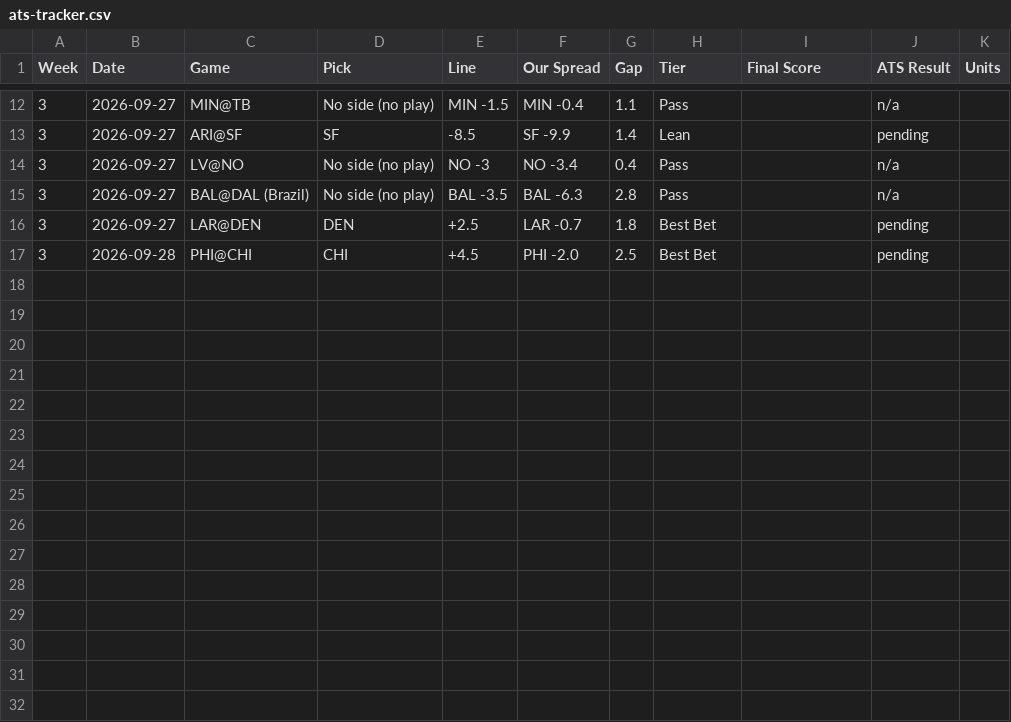
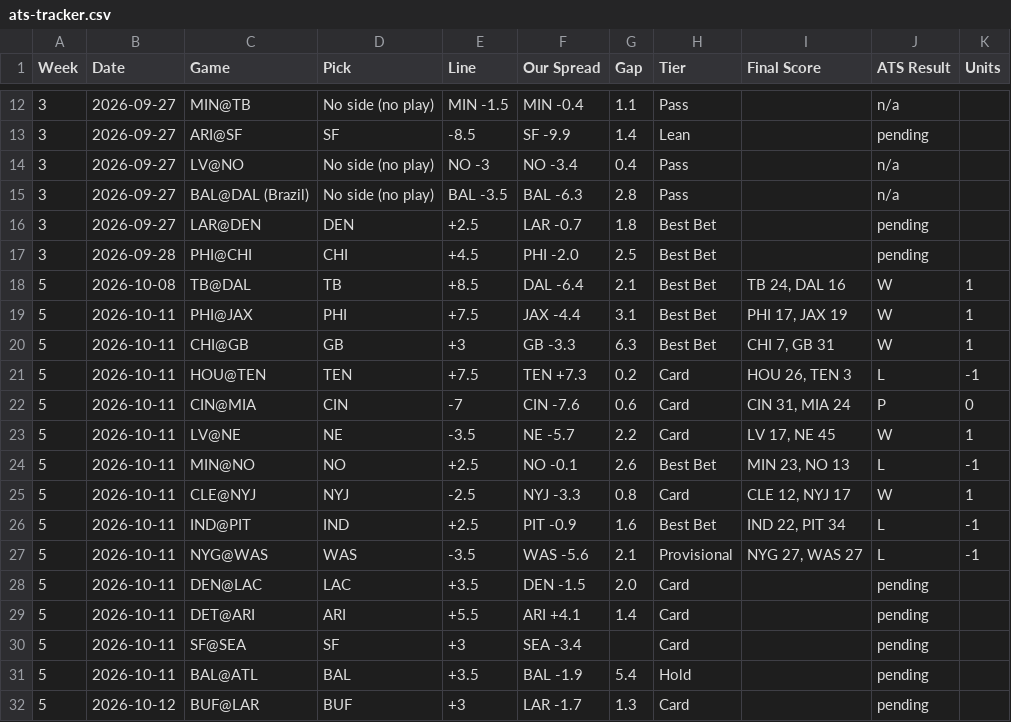
Before and after one commit to phoustonnow-spec/vectorpicks, a CSV file: data/ats-tracker.csv, drawn as a sheet; only a part is shown, gaps mark what is left out.

```diff
--- a/data/ats-tracker.csv
+++ b/data/ats-tracker.csv
@@ -17 +17,16 @@ Week,Date,Game,Pick,Line,Our Spread,Gap,Tier,Final Score,ATS Result,Units
 3,2026-09-28,PHI@CHI,CHI,+4.5,PHI -2.0,2.5,Best Bet,,pending,
+5,2026-10-08,TB@DAL,TB,+8.5,DAL -6.4,2.1,Best Bet,"TB 24, DAL 16",W,1
+5,2026-10-11,PHI@JAX,PHI,+7.5,JAX -4.4,3.1,Best Bet,"PHI 17, JAX 19",W,1
+5,2026-10-11,CHI@GB,GB,+3,GB -3.3,6.3,Best Bet,"CHI 7, GB 31",W,1
+5,2026-10-11,HOU@TEN,TEN,+7.5,TEN +7.3,0.2,Card,"HOU 26, TEN 3",L,-1
+5,2026-10-11,CIN@MIA,CIN,-7,CIN -7.6,0.6,Card,"CIN 31, MIA 24",P,0
+5,2026-10-11,LV@NE,NE,-3.5,NE -5.7,2.2,Card,"LV 17, NE 45",W,1
+5,2026-10-11,MIN@NO,NO,+2.5,NO -0.1,2.6,Best Bet,"MIN 23, NO 13",L,-1
+5,2026-10-11,CLE@NYJ,NYJ,-2.5,NYJ -3.3,0.8,Card,"CLE 12, NYJ 17",W,1
+5,2026-10-11,IND@PIT,IND,+2.5,PIT -0.9,1.6,Best Bet,"IND 22, PIT 34",L,-1
+5,2026-10-11,NYG@WAS,WAS,-3.5,WAS -5.6,2.1,Provisional,"NYG 27, WAS 27",L,-1
+5,2026-10-11,DEN@LAC,LAC,+3.5,DEN -1.5,2.0,Card,,pending,
+5,2026-10-11,DET@ARI,ARI,+5.5,ARI +4.1,1.4,Card,,pending,
+5,2026-10-11,SF@SEA,SF,+3,SEA -3.4,,Card,,pending,
+5,2026-10-11,BAL@ATL,BAL,+3.5,BAL -1.9,5.4,Hold,,pending,
+5,2026-10-12,BUF@LAR,BUF,+3,LAR -1.7,1.3,Card,,pending,
```
Also changed, not shown: 10 other files.
